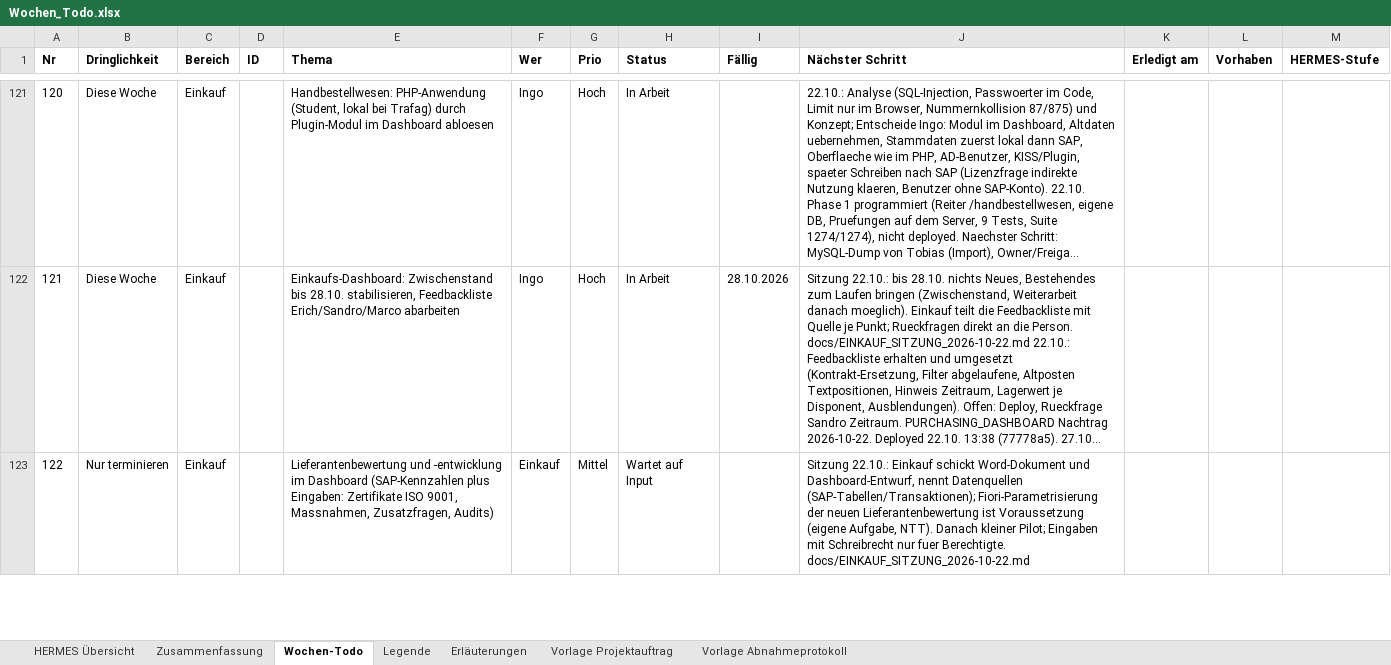
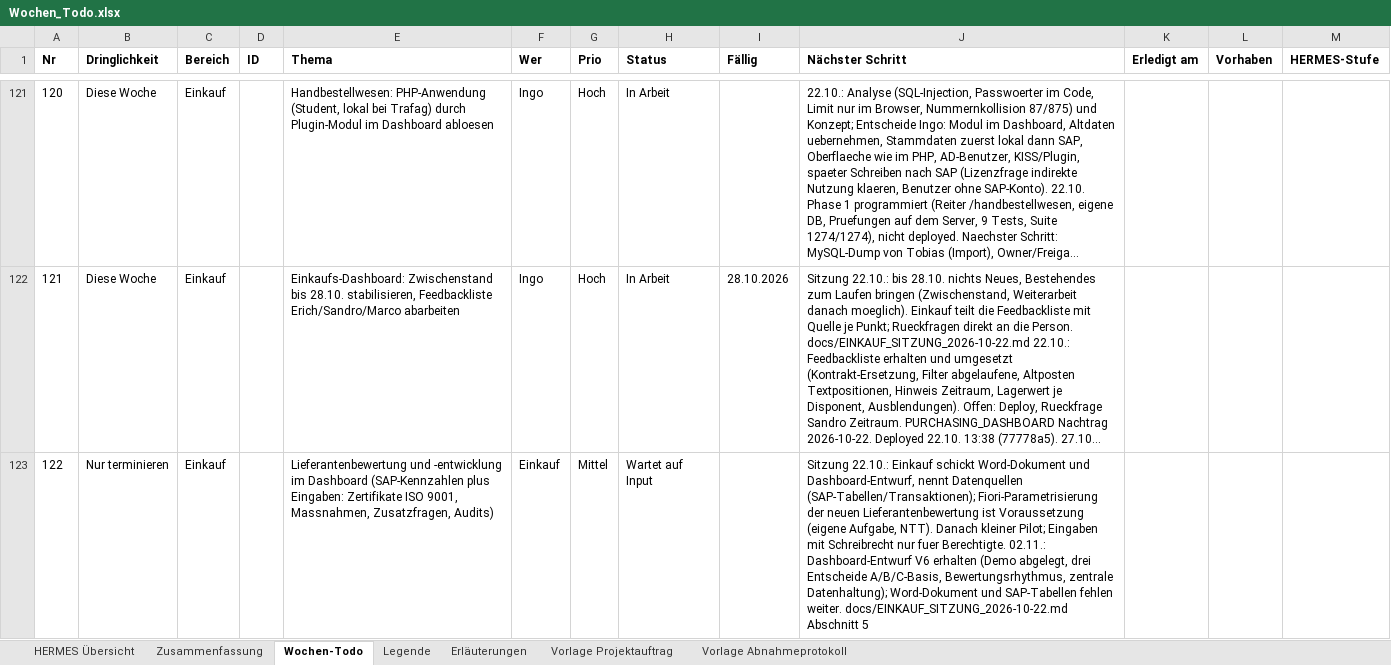
Before and after one commit to metacube2/Ai, an Excel workbook: TrafagSalesExporter/projektmanagement/Wochen_Todo.xlsx, sheet Wochen-Todo, drawn as a sheet; only a part is shown, gaps mark what is left out; long unchanged cells end in …; values as stored, in another font and other column widths than the file's, no borders; the diff covers the shown part only; the diff names each change by its address in the sheet, - before the commit and + after, or states it on an @@ line.

```diff
--- a/TrafagSalesExporter/projektmanagement/Wochen_Todo.xlsx (sheet Wochen-Todo)
+++ b/TrafagSalesExporter/projektmanagement/Wochen_Todo.xlsx (sheet Wochen-Todo)
-J123 (Nächster Schritt): …fuer Berechtigte. docs/EINKAUF_SITZUNG_2026-10-22.md
+J123 (Nächster Schritt): …fuer Berechtigte. 02.11.: Dashboard-Entwurf V6 erhalten (Demo abgelegt, drei Entscheide A/B/C-Basis, Bewertungsrhythmus, zentrale Datenhaltung); Word-Dokument und SAP-Tabellen fehlen weiter. docs/EINKAUF_SITZUNG_2026-10-22.md Abschnitt 5
```
Also changed, not shown: 1 edited cell elsewhere in this sheet, TrafagSalesExporter/projektmanagement/Status_kurz.xlsx, 9 other files.
